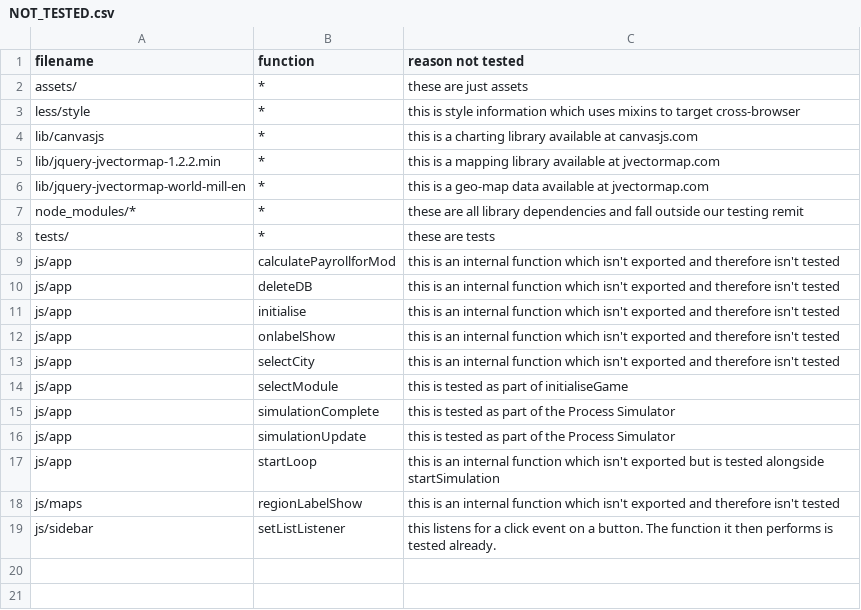
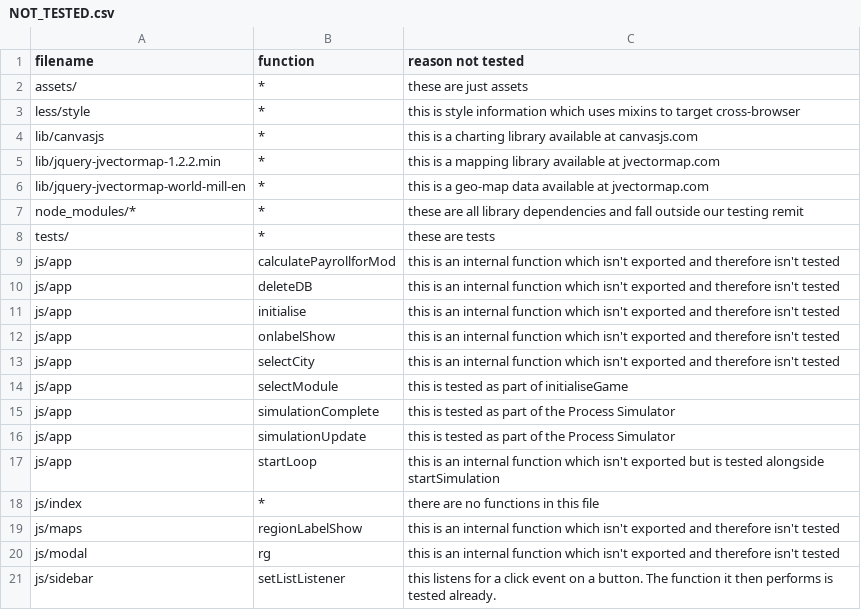
Before and after one commit to minuteman3/cs4098-game, a CSV file: NOT_TESTED.csv, drawn as a sheet.

Commit message:
index, modal, module, sidebar, processsim fully tested

```diff
--- a/NOT_TESTED.csv
+++ b/NOT_TESTED.csv
@@ -17,3 +17,5 @@ js/app, simulationUpdate, this is tested as part of the Process Simulator
 js/app, startLoop, this is an internal function which isn't exported but is tested alongside startSimulation
+js/index, *, there are no functions in this file
 js/maps, regionLabelShow, this is an internal function which isn't exported and therefore isn't tested
+js/modal, rg, this is an internal function which isn't exported and therefore isn't tested
 js/sidebar, setListListener, this listens for a click event on a button. The function it then performs is tested already.
```
Also changed, not shown: 5 other files.
